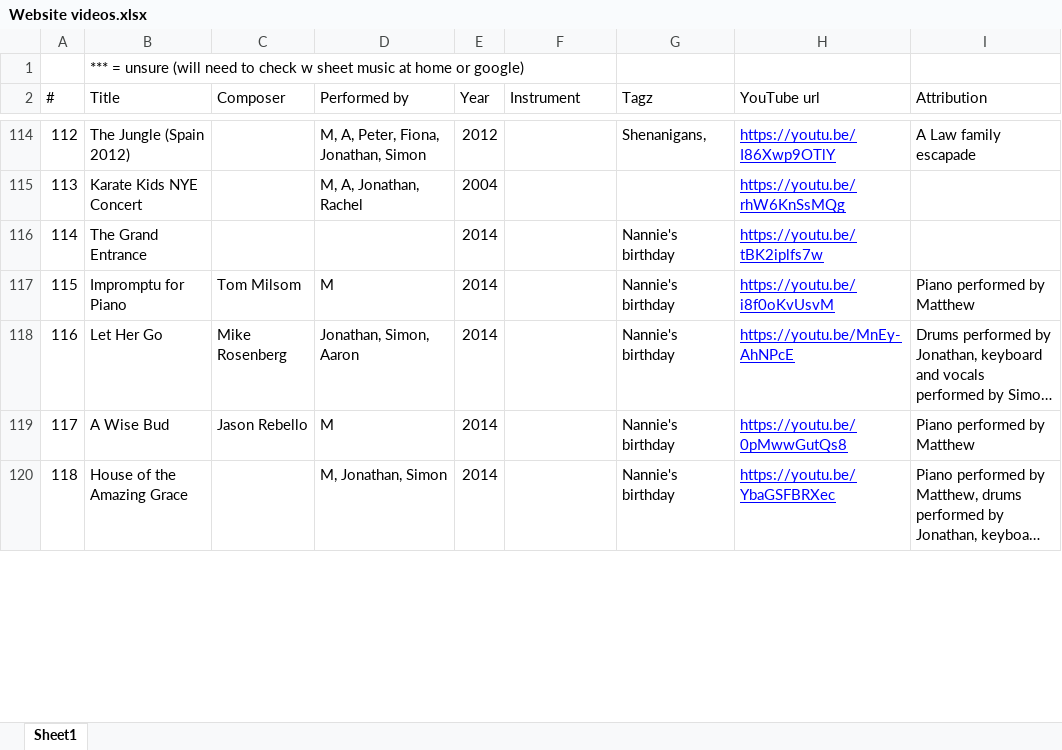
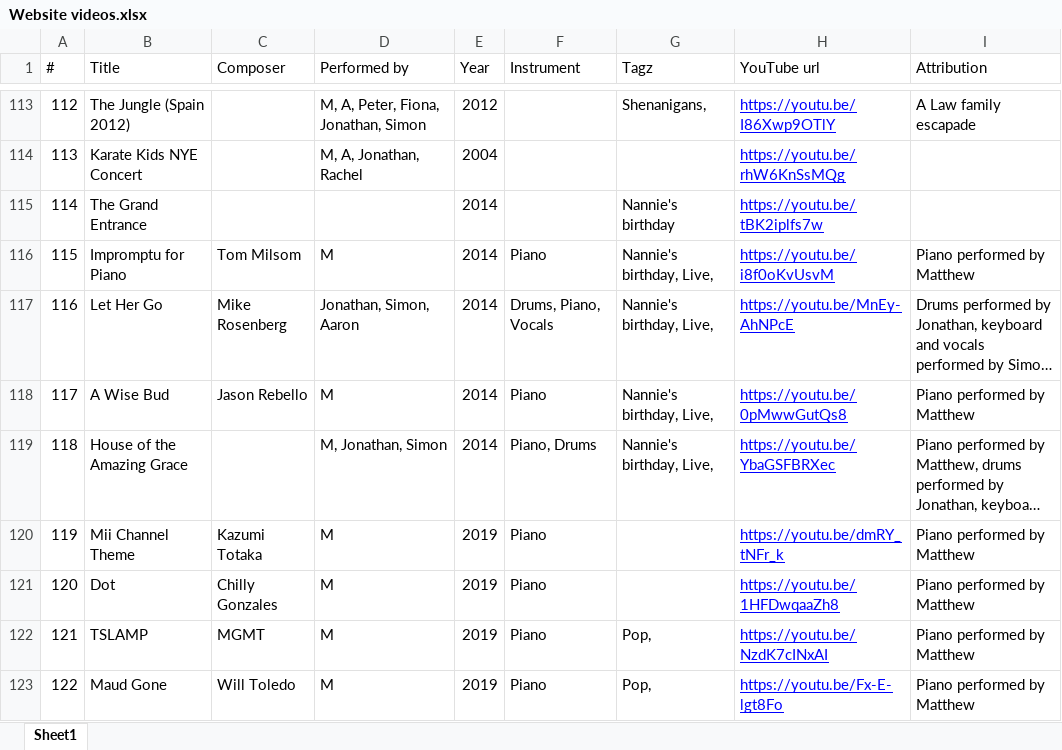
Before and after one commit to lawcollection/lawcollection.github.io, an Excel workbook: videos/Website videos.xlsx, sheet Sheet1, drawn as a sheet; only a part is shown, gaps mark what is left out; long unchanged cells end in …; values as stored, in another font and other column widths than the file's, no borders; charts and pictures not drawn; removed rows and columns are numbered as before the commit, all else as after; the diff covers the shown part only; the diff names each change by its address in the sheet, - before the commit and + after, or states it on an @@ line.

```diff
--- a/videos/Website videos.xlsx (sheet Sheet1)
+++ b/videos/Website videos.xlsx (sheet Sheet1)
-row 1:  | *** = unsure (will need to check w sheet music at home or google)
-F116 (Instrument): (empty)
+F116 (Instrument): Piano
-G116:G119 (Tagz): Nannie's birthday
+G116:G119 (Tagz): Nannie's birthday, Live,
-F117 (Instrument): (empty)
+F117 (Instrument): Drums, Piano, Vocals
-F118 (Instrument): (empty)
+F118 (Instrument): Piano
-F119 (Instrument): (empty)
+F119 (Instrument): Piano, Drums
+row 120: 119 | Mii Channel Theme | Kazumi Totaka | M | 2019 | Piano |  | https://youtu.be/dmRY_tNFr_k | Piano performed by Matthew
+row 121: 120 | Dot | Chilly Gonzales | M | 2019 | Piano |  | https://youtu.be/1HFDwqaaZh8 | Piano performed by Matthew
+row 122: 121 | TSLAMP | MGMT | M | 2019 | Piano | Pop, | https://youtu.be/NzdK7cINxAI | Piano performed by Matthew
+row 123: 122 | Maud Gone | Will Toledo | M | 2019 | Piano | Pop, | https://youtu.be/Fx-E-lgt8Fo | Piano performed by Matthew
```
Also changed, not shown: 7 added rows, 8 edited cells and row numbers in column A elsewhere in this sheet, formulas that keep their value, 31 other files.
